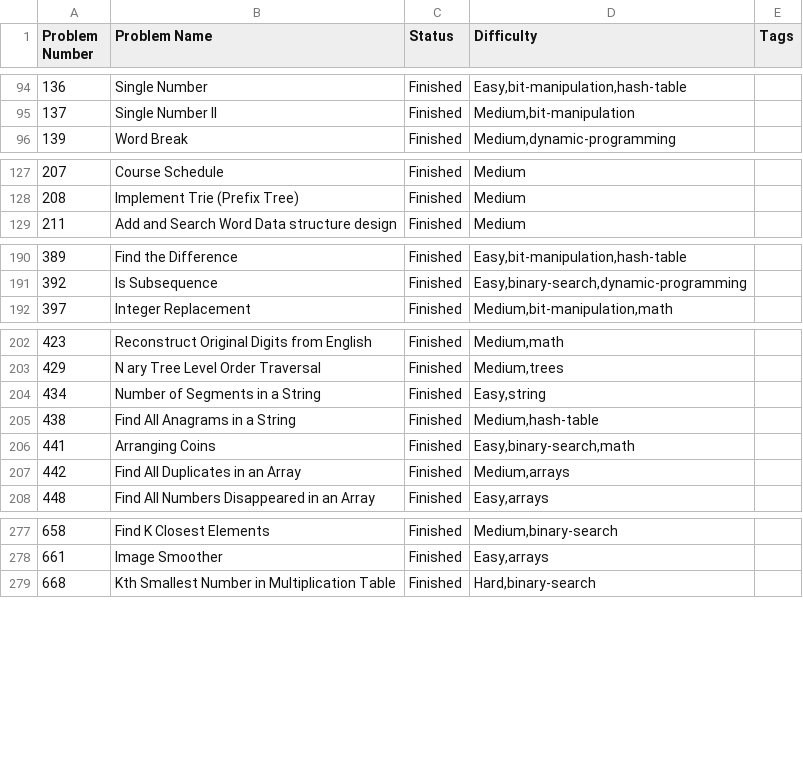
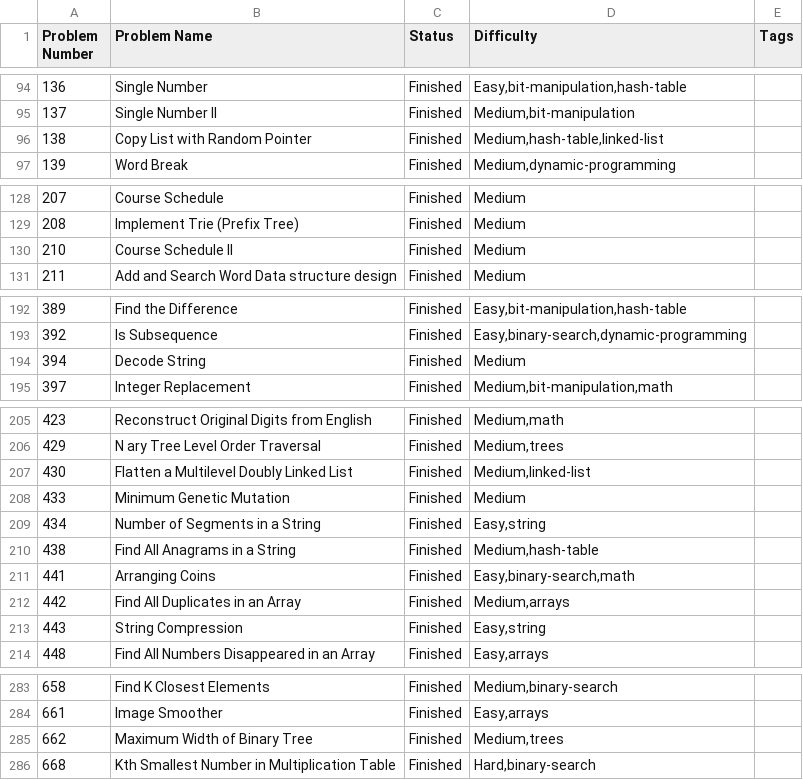
Before and after one commit to jayaprakash-a/coding-prepation, a CSV file: leetcode/Problems/TaggedList.csv, drawn as a sheet; only a part is shown, gaps mark what is left out; the diff covers the shown part only.

```diff
--- a/leetcode/Problems/TaggedList.csv
+++ b/leetcode/Problems/TaggedList.csv
@@ -95,2 +95,3 @@ Problem Number;Problem Name;Status;Difficulty;Tags
 137;Single Number II;Finished;Medium,bit-manipulation
+138;Copy List with Random Pointer;Finished;Medium,hash-table,linked-list
 139;Word Break;Finished;Medium,dynamic-programming
@@ -128,2 +129,3 @@ Problem Number;Problem Name;Status;Difficulty;Tags
 208;Implement Trie (Prefix Tree);Finished;Medium
+210;Course Schedule II;Finished;Medium
 211;Add and Search Word Data structure design;Finished;Medium
@@ -191,2 +193,3 @@ Problem Number;Problem Name;Status;Difficulty;Tags
 392;Is Subsequence;Finished;Easy,binary-search,dynamic-programming
+394;Decode String;Finished;Medium
 397;Integer Replacement;Finished;Medium,bit-manipulation,math
@@ -203,2 +206,4 @@ Problem Number;Problem Name;Status;Difficulty;Tags
 429;N ary Tree Level Order Traversal;Finished;Medium,trees
+430;Flatten a Multilevel Doubly Linked List;Finished;Medium,linked-list
+433;Minimum Genetic Mutation;Finished;Medium
 434;Number of Segments in a String;Finished;Easy,string
@@ -207,2 +212,3 @@ Problem Number;Problem Name;Status;Difficulty;Tags
 442;Find All Duplicates in an Array;Finished;Medium,arrays
+443;String Compression;Finished;Easy,string
 448;Find All Numbers Disappeared in an Array;Finished;Easy,arrays
@@ -278,2 +284,3 @@ Problem Number;Problem Name;Status;Difficulty;Tags
 661;Image Smoother;Finished;Easy,arrays
+662;Maximum Width of Binary Tree;Finished;Medium,trees
 668;Kth Smallest Number in Multiplication Table;Finished;Hard,binary-search
```
Also changed, not shown: 3 added rows elsewhere in this file, 38 other files.
